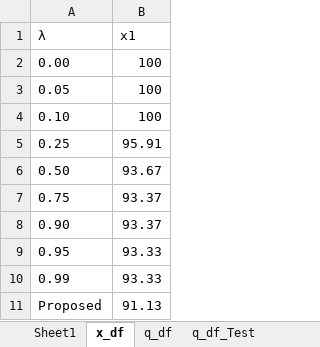
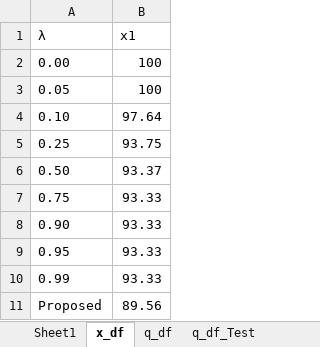
Before and after one commit to carolblank/Paper-EPSR, an Excel workbook: March2024/Results/Only_Yearly/Results_Stats.xlsx, sheet x_df, drawn as a sheet; values as stored, in another font and other column widths than the file's, no borders; the diff names each change by its address in the sheet, - before the commit and + after, or states it on an @@ line.

```diff
--- a/March2024/Results/Only_Yearly/Results_Stats.xlsx (sheet x_df)
+++ b/March2024/Results/Only_Yearly/Results_Stats.xlsx (sheet x_df)
-B4 (x1): 100
+B4 (x1): 97.64
-B5 (x1): 95.91
+B5 (x1): 93.75
-B6 (x1): 93.67
+B6 (x1): 93.37
-B7:B8 (x1): 93.37
+B7:B8 (x1): 93.33
-B11 (x1): 91.13
+B11 (x1): 89.56
```
Also changed, not shown: sheet q_df, sheet q_df_Test, 9 other files.
